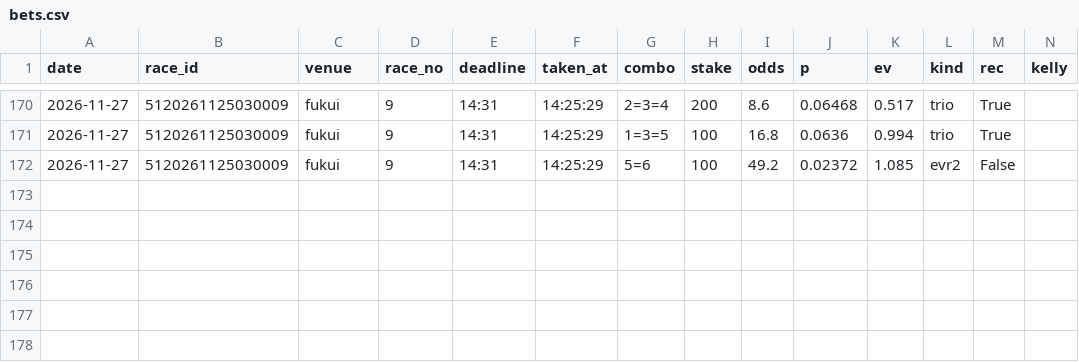
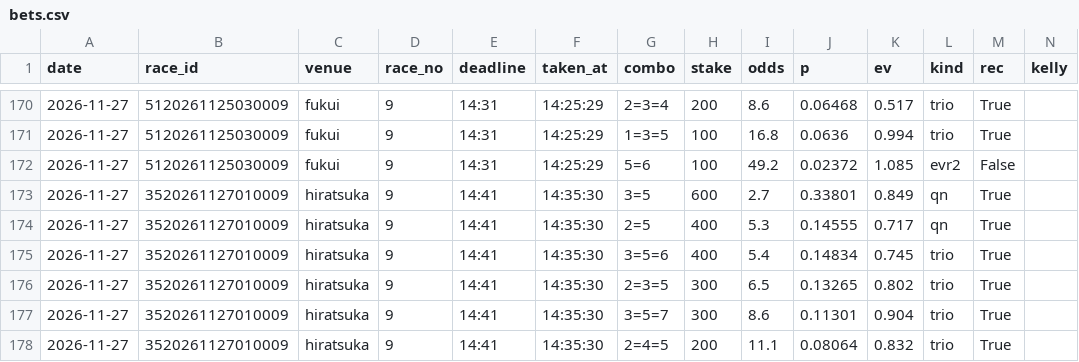
Before and after one commit to basebull120809-boop/keirin-ev, a CSV file: data/live/2026-11-27/bets.csv, drawn as a sheet; only a part is shown, gaps mark what is left out; the diff names each change by its address in the sheet, - before the commit and + after, or states it on an @@ line.

Commit message:
live hiratsuka 9R 買い

```diff
--- a/data/live/2026-11-27/bets.csv
+++ b/data/live/2026-11-27/bets.csv
+row 173: 2026-11-27 | 3520261127010009 | hiratsuka | 9 | 14:41 | 14:35:30 | 3=5 | 600 | 2.7 | 0.33801 | 0.849 | qn | True
+row 174: 2026-11-27 | 3520261127010009 | hiratsuka | 9 | 14:41 | 14:35:30 | 2=5 | 400 | 5.3 | 0.14555 | 0.717 | qn | True
+row 175: 2026-11-27 | 3520261127010009 | hiratsuka | 9 | 14:41 | 14:35:30 | 3=5=6 | 400 | 5.4 | 0.14834 | 0.745 | trio | True
+row 176: 2026-11-27 | 3520261127010009 | hiratsuka | 9 | 14:41 | 14:35:30 | 2=3=5 | 300 | 6.5 | 0.13265 | 0.802 | trio | True
+row 177: 2026-11-27 | 3520261127010009 | hiratsuka | 9 | 14:41 | 14:35:30 | 3=5=7 | 300 | 8.6 | 0.11301 | 0.904 | trio | True
+row 178: 2026-11-27 | 3520261127010009 | hiratsuka | 9 | 14:41 | 14:35:30 | 2=4=5 | 200 | 11.1 | 0.08064 | 0.832 | trio | True
```
Also changed, not shown: 8 other files.
